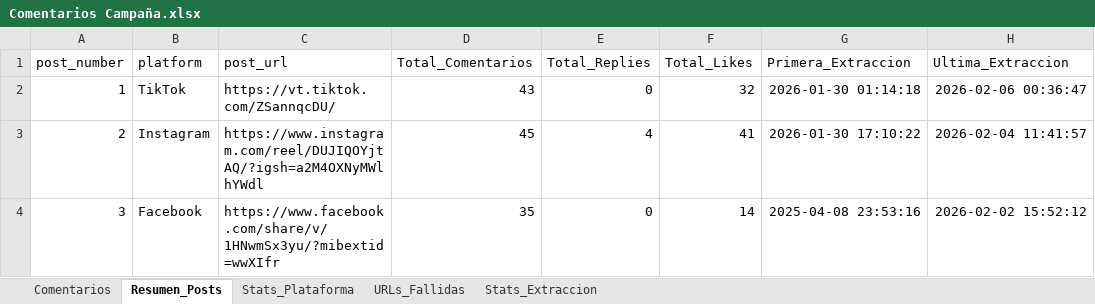
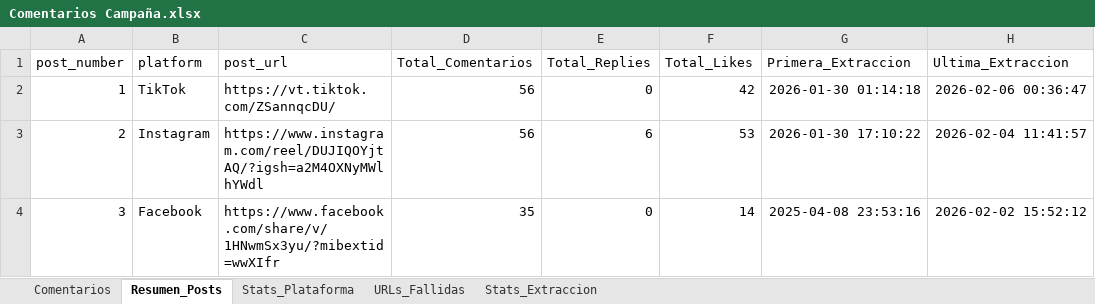
Before and after one commit to sociallisteningalpina-lang/prueba, an Excel workbook: Comentarios Campaña.xlsx, sheet Resumen_Posts, drawn as a sheet; values as stored, in another font and other column widths than the file's, no borders; the diff names each change by its address in the sheet, - before the commit and + after, or states it on an @@ line.

```diff
--- a/Comentarios Campaña.xlsx (sheet Resumen_Posts)
+++ b/Comentarios Campaña.xlsx (sheet Resumen_Posts)
-D2 (Total_Comentarios): 43
+D2 (Total_Comentarios): 56
-F2 (Total_Likes): 32
+F2 (Total_Likes): 42
-D3 (Total_Comentarios): 45
+D3 (Total_Comentarios): 56
-E3 (Total_Replies): 4
+E3 (Total_Replies): 6
-F3 (Total_Likes): 41
+F3 (Total_Likes): 53
```
Also changed, not shown: sheet Comentarios, sheet Stats_Extraccion, sheet Stats_Plataforma, 1 other file.
